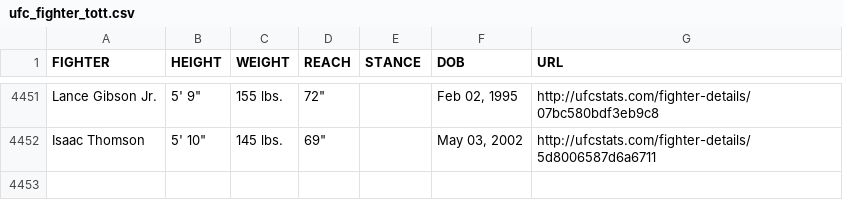
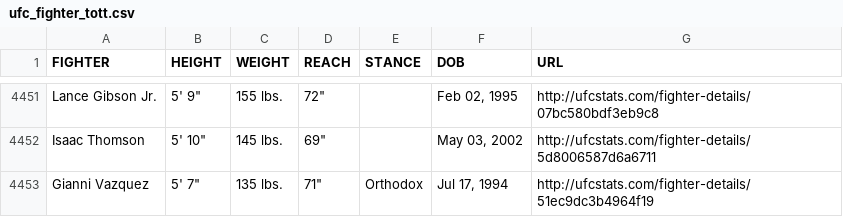
Before and after one commit to treyrachall10/ufc-fantasy-app, a CSV file: backend/data/raw/ufc_fighter_tott.csv, drawn as a sheet; only a part is shown, gaps mark what is left out.

```diff
--- a/backend/data/raw/ufc_fighter_tott.csv
+++ b/backend/data/raw/ufc_fighter_tott.csv
@@ -4452 +4452,2 @@ Lance Gibson Jr.,"5' 9""",155 lbs.,"72""",,"Feb 02, 1995",http://ufcstats.com/fi
 Isaac Thomson,"5' 10""",145 lbs.,"69""",,"May 03, 2002",http://ufcstats.com/fighter-details/5d8006587d6a6711
+Gianni Vazquez,"5' 7""",135 lbs.,"71""",Orthodox,"Jul 17, 1994",http://ufcstats.com/fighter-details/51ec9dc3b4964f19
```
Also changed, not shown: backend/data/clean/career_stats_clean.csv, backend/data/clean/event_data_clean.csv, 13 other files.
